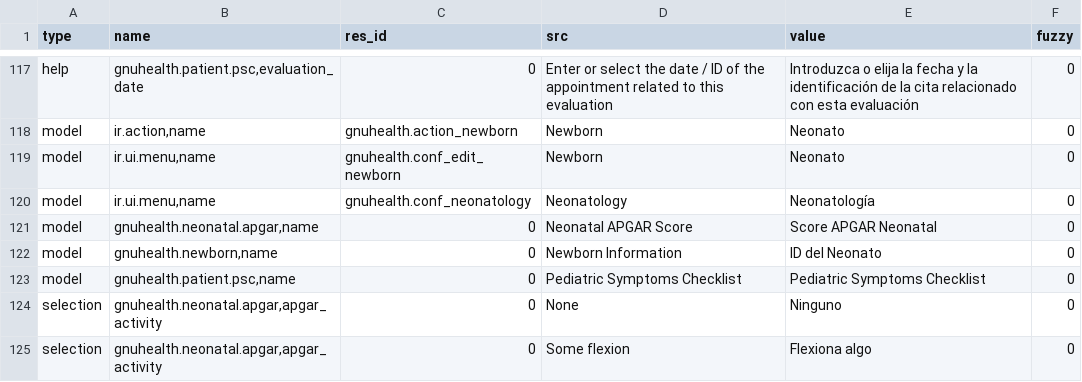
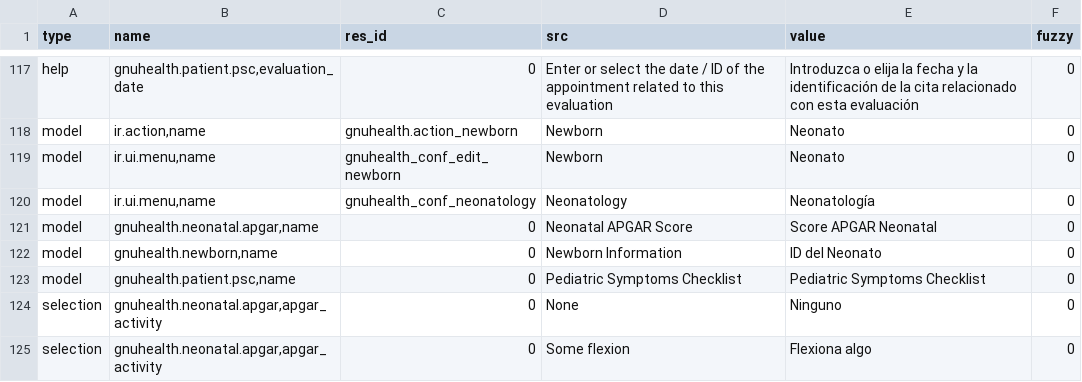
Before and after one commit to alwindoss/gnuhealth, a CSV file: tryton/health_pediatrics/es_ES.csv, drawn as a sheet; only a part is shown, gaps mark what is left out.

```diff
--- a/tryton/health_pediatrics/es_ES.csv
+++ b/tryton/health_pediatrics/es_ES.csv
@@ -118,4 +118,4 @@ help,"gnuhealth.patient.psc,evaluation_date",0,Enter or select the date / ID of
 model,"ir.action,name",gnuhealth.action_newborn,Newborn,Neonato,0
-model,"ir.ui.menu,name",gnuhealth.conf_edit_newborn,Newborn,Neonato,0
-model,"ir.ui.menu,name",gnuhealth.conf_neonatology,Neonatology,Neonatología,0
+model,"ir.ui.menu,name",gnuhealth_conf_edit_newborn,Newborn,Neonato,0
+model,"ir.ui.menu,name",gnuhealth_conf_neonatology,Neonatology,Neonatología,0
 model,"gnuhealth.neonatal.apgar,name",0,Neonatal APGAR Score,Score APGAR Neonatal,0
```
Also changed, not shown: tryton/health/es_ES.csv, tryton/health_inpatient/es_ES.csv, 5 other files.
